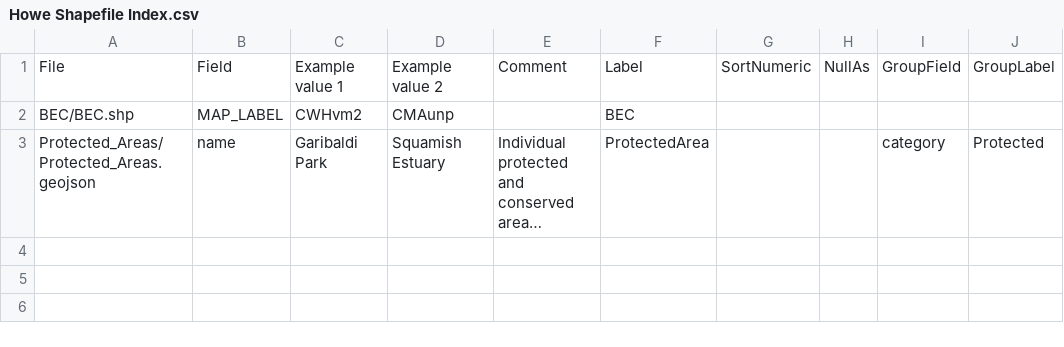
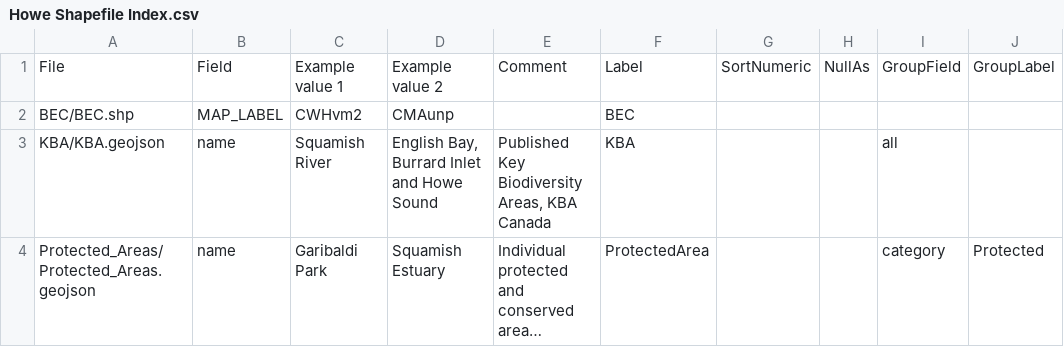
Before and after one commit to IMERSS/howe-sound-mapping-2026, a CSV file: tabular_data/Howe Shapefile Index.csv, drawn as a sheet; long unchanged cells end in …; the diff names each change by its address in the sheet, - before the commit and + after, or states it on an @@ line.

```diff
--- a/tabular_data/Howe Shapefile Index.csv
+++ b/tabular_data/Howe Shapefile Index.csv
+row 3: KBA/KBA.geojson | name | Squamish River | English Bay, Burrard Inlet and Howe Sound | Published Key Biodiversity Areas, KBA Canada | KBA |  |  | all
```
Also changed, not shown: docs/local/data/tabular/AHSBR_Tracheophyta_ultimate-catalogue_2026-06-16-selected-regionIndirection.csv, static/local/data/tabular/AHSBR_Tracheophyta_ultimate-catalogue_2026-06-16-selected-regionIndirection.csv, 35 other files.
